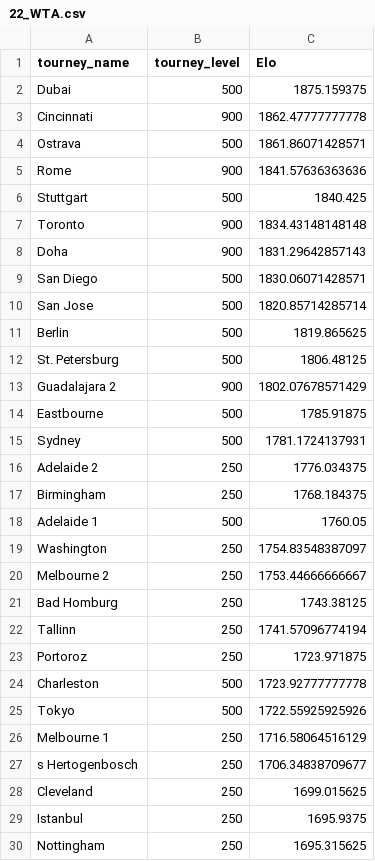
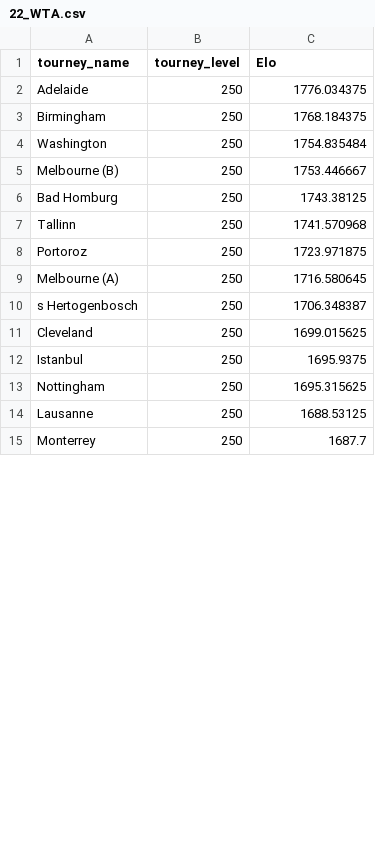
Before and after one commit to ivanxieau/WTA, a CSV file: 22_WTA.csv, drawn as a sheet; only a part is shown; the shorter side is filled out with more unchanged rows; the diff covers the shown part only.

```diff
--- a/22_WTA.csv
+++ b/22_WTA.csv
@@ -2,15 +2 @@
-"Dubai",500,1875.159375
-"Cincinnati",900,1862.47777777778
-"Ostrava",500,1861.86071428571
-"Rome",900,1841.57636363636
-"Stuttgart",500,1840.425
-"Toronto",900,1834.43148148148
-"Doha",900,1831.29642857143
-"San Diego",500,1830.06071428571
-"San Jose",500,1820.85714285714
-"Berlin",500,1819.865625
-"St. Petersburg",500,1806.48125
-"Guadalajara 2",900,1802.07678571429
-"Eastbourne",500,1785.91875
-"Sydney",500,1781.1724137931
-"Adelaide 2",250,1776.034375
+Adelaide,250,1776.034375
@@ -18,3 +4,2 @@
-"Adelaide 1",500,1760.05
-"Washington",250,1754.83548387097
-"Melbourne 2",250,1753.44666666667
+Washington,250,1754.835484
+Melbourne (B),250,1753.446667
@@ -22 +7 @@
-"Tallinn",250,1741.57096774194
+Tallinn,250,1741.570968
@@ -24,4 +9,2 @@
-"Charleston",500,1723.92777777778
-"Tokyo",500,1722.55925925926
-"Melbourne 1",250,1716.58064516129
-"s Hertogenbosch",250,1706.34838709677
+Melbourne (A),250,1716.580645
+s Hertogenbosch,250,1706.348387
```
Also changed, not shown: 12 added rows and 7 edited cells elsewhere in this file, 22_500_TQ.csv, 2 other files.
